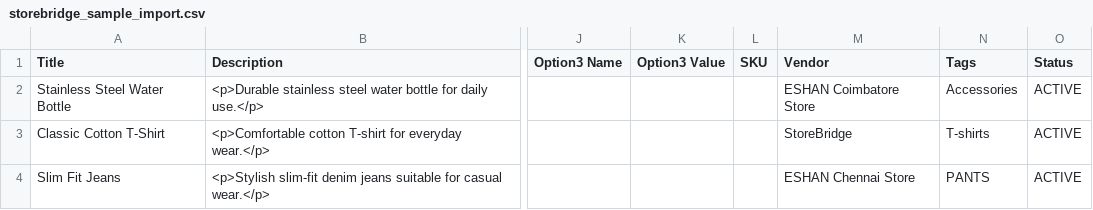
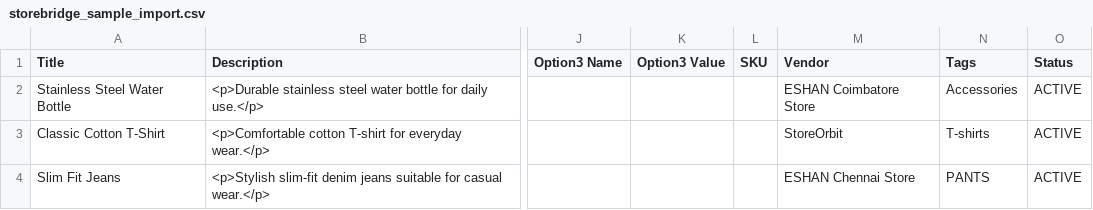
Before and after one commit to AbineshElangovan/StoreBridge, a CSV file: public/storebridge_sample_import.csv, drawn as a sheet; only a part is shown, gaps mark what is left out; the diff names each change by its address in the sheet, - before the commit and + after, or states it on an @@ line.

Commit message:
feat: 29/oct to change application name storeBridge to StoreOrbit in globally

```diff
--- a/public/storebridge_sample_import.csv
+++ b/public/storebridge_sample_import.csv
-M3 (Vendor): StoreBridge
+M3 (Vendor): StoreOrbit
```
Also changed, not shown: 28 other files.
